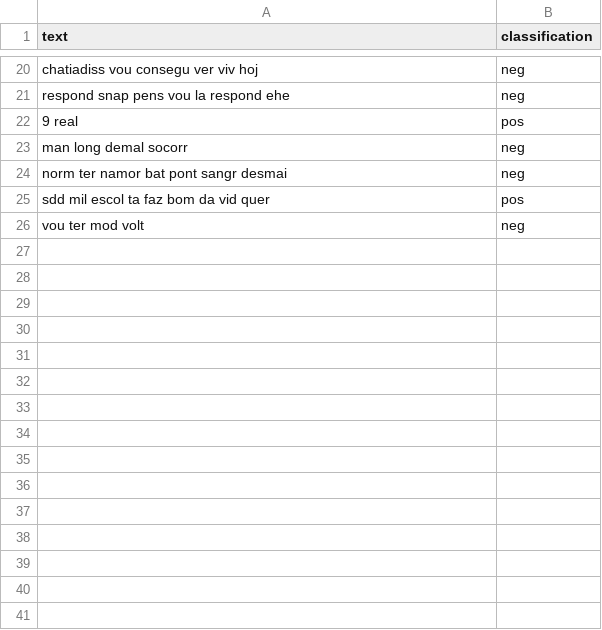
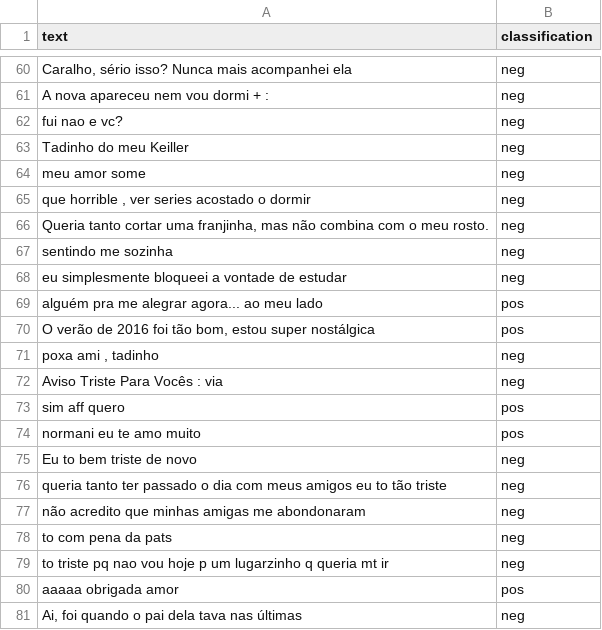
Before and after one commit to lucashm/tcc-1, a CSV file: utils/classificated_texts.csv, drawn as a sheet; only a part is shown, gaps mark what is left out; removed rows and columns are numbered as before the commit, all else as after; the diff covers the shown part only; the diff names each change by its address in the sheet, - before the commit and + after, or states it on an @@ line.

```diff
--- a/utils/classificated_texts.csv
+++ b/utils/classificated_texts.csv
-A60 (text): chatiadiss vou consegu ver viv hoj
+A60 (text): Caralho, sério isso? Nunca mais acompanhei ela
-A61 (text): respond snap pens vou la respond ehe
+A61 (text): A nova apareceu nem vou dormi + :
-row 22: 9 real | pos
+row 62: fui nao e vc? | neg
-A63 (text): man long demal socorr
+A63 (text): Tadinho do meu Keiller
+row 64: meu amor some | neg
+row 65: que horrible , ver series acostado o dormir | neg
+row 66: Queria tanto cortar uma franjinha, mas não combina com o meu rosto. | neg
+row 67: sentindo me sozinha | neg
-A68 (text): norm ter namor bat pont sangr desmai
+A68 (text): eu simplesmente bloqueei a vontade de estudar
+row 69: alguém pra me alegrar agora... ao meu lado | pos
-A70 (text): sdd mil escol ta faz bom da vid quer
+A70 (text): O verão de 2016 foi tão bom, estou super nostálgica
+row 71: poxa ami , tadinho | neg
+row 72: Aviso Triste Para Vocês : via | neg
+row 73: sim aff quero | pos
+row 74: normani eu te amo muito | pos
-A75 (text): vou ter mod volt
+A75 (text): Eu to bem triste de novo
+row 76: queria tanto ter passado o dia com meus amigos eu to tão triste | neg
+row 77: não acredito que minhas amigas me abondonaram | neg
+row 78: to com pena da pats | neg
+row 79: to triste pq nao vou hoje p um lugarzinho q queria mt ir | neg
+row 80: aaaaa obrigada amor | pos
+row 81: Ai, foi quando o pai dela tava nas últimas | neg
```
Also changed, not shown: 42 added rows, 2 removed rows and 16 edited cells elsewhere in this file, 2 other files.
